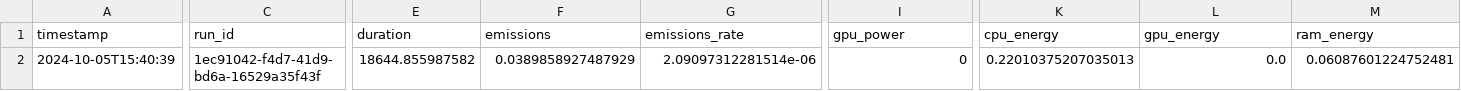
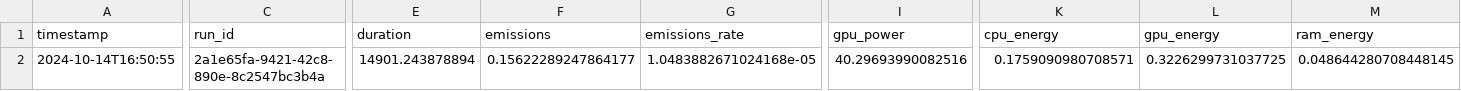
Before and after one commit to taed2-2425q1-gced-upc/TAED2_YOLOs, a CSV file: metrics/emissions_training.csv, drawn as a sheet; only a part is shown, gaps mark what is left out; the diff covers the shown part only; the diff names each change by its address in the sheet, - before the commit and + after, or states it on an @@ line.

Commit message:
Update training emissions

```diff
--- a/metrics/emissions_training.csv
+++ b/metrics/emissions_training.csv
-A2 (timestamp): 2024-10-05T15:40:39
+A2 (timestamp): 2024-10-14T16:50:55
-C2 (run_id): 1ec91042-f4d7-41d9-bd6a-16529a35f43f
+C2 (run_id): 2a1e65fa-9421-42c8-890e-8c2547bc3b4a
-E2 (duration): 18644.855987582
+E2 (duration): 14901.243878894
-F2 (emissions): 0.0389858927487929
+F2 (emissions): 0.15622289247864177
-G2 (emissions_rate): 2.09097312281514e-06
+G2 (emissions_rate): 1.0483882671024168e-05
-I2 (gpu_power): 0
+I2 (gpu_power): 40.29693990082516
-K2 (cpu_energy): 0.22010375207035013
+K2 (cpu_energy): 0.1759090980708571
-L2 (gpu_energy): 0.0
+L2 (gpu_energy): 0.3226299731037725
-M2 (ram_energy): 0.06087601224752481
+M2 (ram_energy): 0.048644280708448145
```
Also changed, not shown: 6 edited cells elsewhere in this file.
